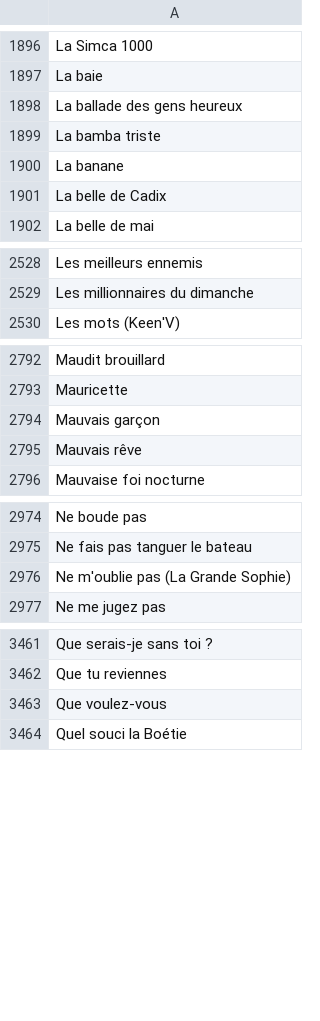
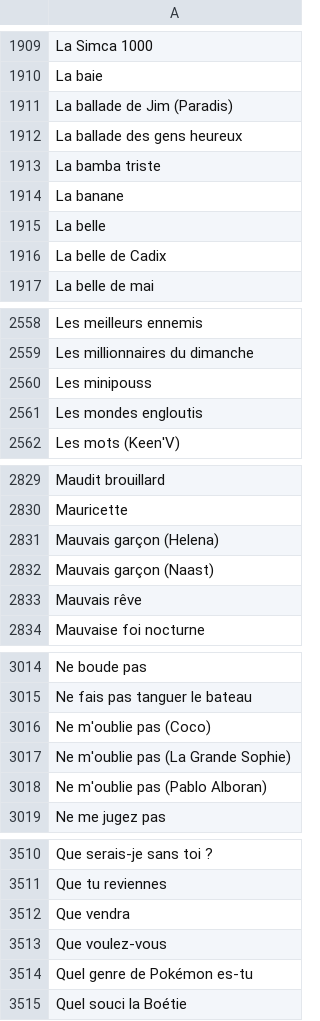
Before and after one commit to MickaelFontes/noplp-stats, a CSV file: data/songs.csv, drawn as a sheet; only a part is shown, gaps mark what is left out; the diff covers the shown part only.

```diff
--- a/data/songs.csv
+++ b/data/songs.csv
@@ -1897,2 +1910,3 @@ La Simca 1000
 La baie
+La ballade de Jim (Paradis)
 La ballade des gens heureux
@@ -1900,2 +1914,3 @@ La bamba triste
 La banane
+La belle
 La belle de Cadix
@@ -2529,2 +2559,4 @@ Les meilleurs ennemis
 Les millionnaires du dimanche
+Les minipouss
+Les mondes engloutis
 Les mots (Keen'V)
@@ -2793,3 +2830,4 @@ Maudit brouillard
 Mauricette
-Mauvais garçon
+Mauvais garçon (Helena)
+Mauvais garçon (Naast)
 Mauvais rêve
@@ -2975,3 +3015,5 @@ Ne boude pas
 Ne fais pas tanguer le bateau
+Ne m'oublie pas (Coco)
 Ne m'oublie pas (La Grande Sophie)
+Ne m'oublie pas (Pablo Alboran)
 Ne me jugez pas
@@ -3462,3 +3511,5 @@ Que serais-je sans toi ?
 Que tu reviennes
+Que vendra
 Que voulez-vous
+Quel genre de Pokémon es-tu
 Quel souci la Boétie
```
Also changed, not shown: 60 added rows, 4 removed rows and 5 edited cells elsewhere in this file, data/coverage_graph.csv, data/global_ranking.csv, 2 other files.
